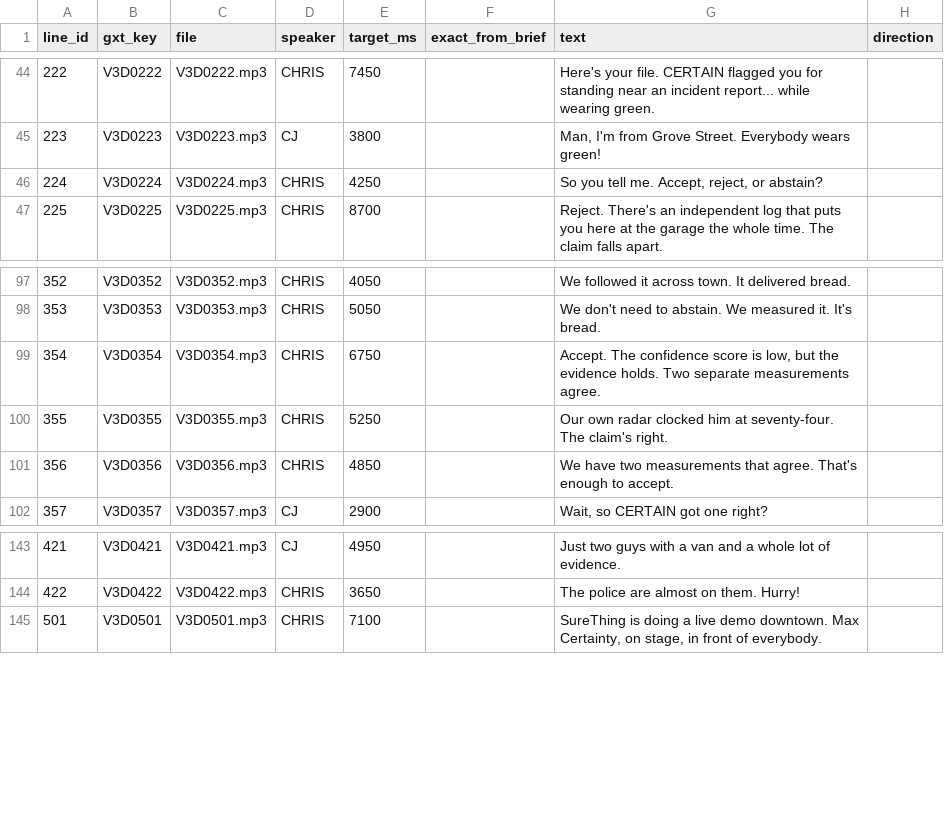
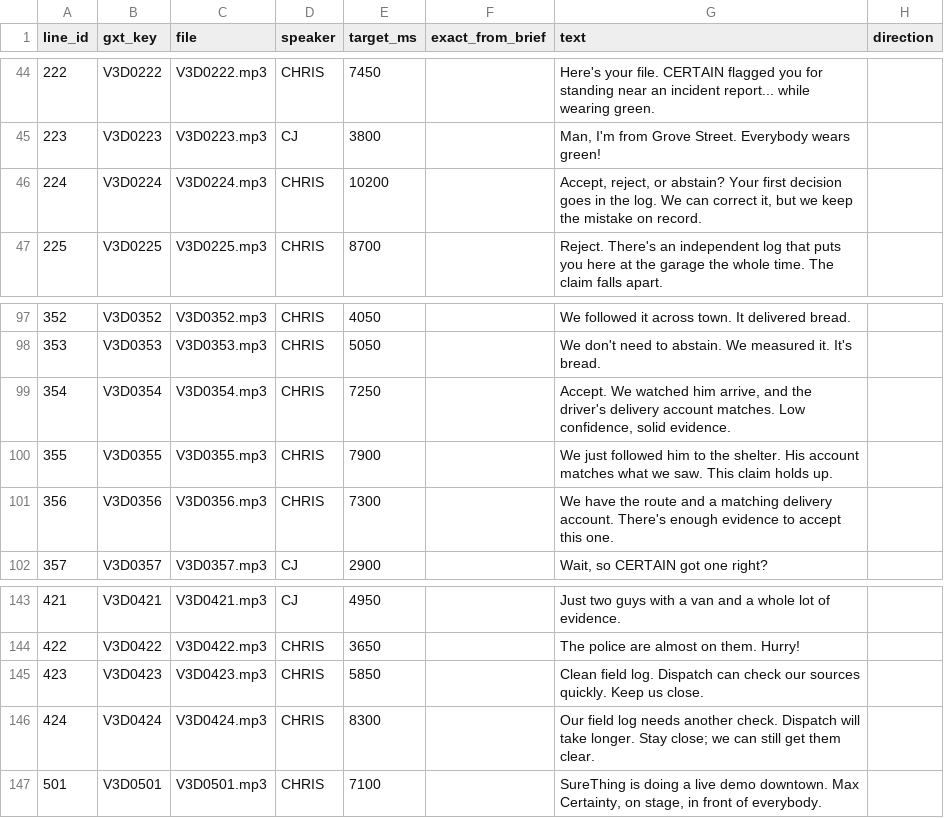
Before and after one commit to topherchris420/satellite-vision-scape, a CSV file: gta-sa-99-9-percent-sure/dialogue/audio_manifest.csv, drawn as a sheet; only a part is shown, gaps mark what is left out.

Commit message:
Improve 99.9% SURE checkpoints, evidence decisions and rescue flow

```diff
--- a/gta-sa-99-9-percent-sure/dialogue/audio_manifest.csv
+++ b/gta-sa-99-9-percent-sure/dialogue/audio_manifest.csv
@@ -45,3 +45,3 @@ line_id,gxt_key,file,speaker,target_ms,exact_from_brief,text,direction
 223,V3D0223,V3D0223.mp3,CJ,3800,,"Man, I'm from Grove Street. Everybody wears green!",
-224,V3D0224,V3D0224.mp3,CHRIS,4250,,"So you tell me. Accept, reject, or abstain?",
+224,V3D0224,V3D0224.mp3,CHRIS,10200,,"Accept, reject, or abstain? Your first decision goes in the log. We can correct it, but we keep the mistake on record.",
 225,V3D0225,V3D0225.mp3,CHRIS,8700,,Reject. There's an independent log that puts you here at the garage the whole time. The claim falls apart.,
@@ -98,5 +98,5 @@ line_id,gxt_key,file,speaker,target_ms,exact_from_brief,text,direction
 353,V3D0353,V3D0353.mp3,CHRIS,5050,,We don't need to abstain. We measured it. It's bread.,
-354,V3D0354,V3D0354.mp3,CHRIS,6750,,"Accept. The confidence score is low, but the evidence holds. Two separate measurements agree.",
-355,V3D0355,V3D0355.mp3,CHRIS,5250,,Our own radar clocked him at seventy-four. The claim's right.,
-356,V3D0356,V3D0356.mp3,CHRIS,4850,,We have two measurements that agree. That's enough to accept.,
+354,V3D0354,V3D0354.mp3,CHRIS,7250,,"Accept. We watched him arrive, and the driver's delivery account matches. Low confidence, solid evidence.",
+355,V3D0355,V3D0355.mp3,CHRIS,7900,,We just followed him to the shelter. His account matches what we saw. This claim holds up.,
+356,V3D0356,V3D0356.mp3,CHRIS,7300,,We have the route and a matching delivery account. There's enough evidence to accept this one.,
 357,V3D0357,V3D0357.mp3,CJ,2900,,"Wait, so CERTAIN got one right?",
@@ -144,2 +144,4 @@ line_id,gxt_key,file,speaker,target_ms,exact_from_brief,text,direction
 422,V3D0422,V3D0422.mp3,CHRIS,3650,,The police are almost on them. Hurry!,
+423,V3D0423,V3D0423.mp3,CHRIS,5850,,Clean field log. Dispatch can check our sources quickly. Keep us close.,
+424,V3D0424,V3D0424.mp3,CHRIS,8300,,Our field log needs another check. Dispatch will take longer. Stay close; we can still get them clear.,
 501,V3D0501,V3D0501.mp3,CHRIS,7100,,"SureThing is doing a live demo downtown. Max Certainty, on stage, in front of everybody.",
```
Also changed, not shown: 35 other files.
